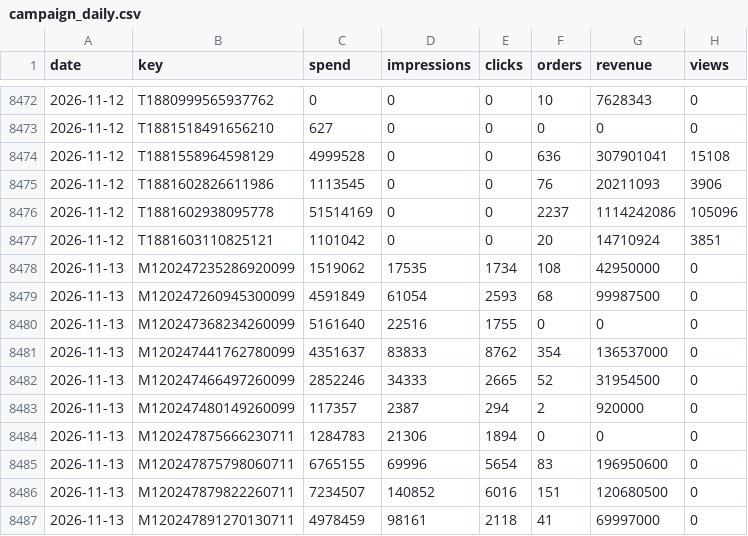
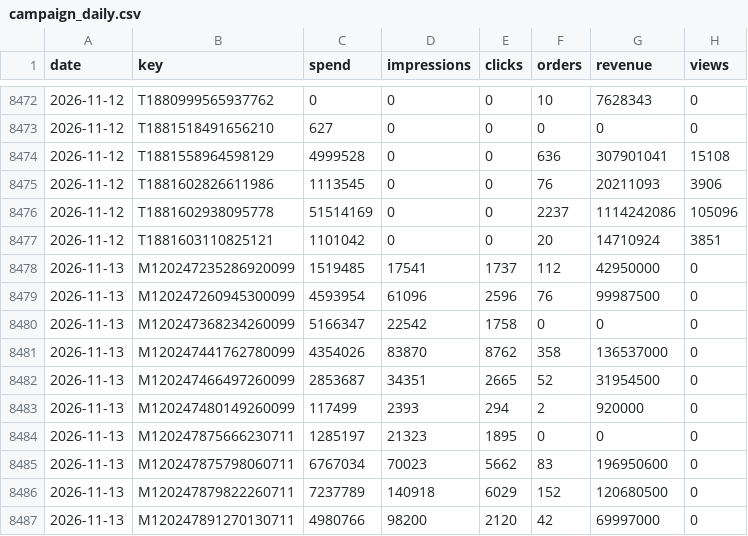
Before and after one commit to vynguyen-HO/ezs-dashboard, a CSV file: media/data/campaign_daily.csv, drawn as a sheet; only a part is shown, gaps mark what is left out; the diff covers the shown part only.

```diff
--- a/media/data/campaign_daily.csv
+++ b/media/data/campaign_daily.csv
@@ -8477,11 +8477,11 @@ date,key,spend,impressions,clicks,orders,revenue,views
 2026-11-12,T1881603110825121,1101042,0,0,20,14710924,3851
-2026-11-13,M120247235286920099,1519062,17535,1734,108,42950000,0
-2026-11-13,M120247260945300099,4591849,61054,2593,68,99987500,0
-2026-11-13,M120247368234260099,5161640,22516,1755,0,0,0
-2026-11-13,M120247441762780099,4351637,83833,8762,354,136537000,0
-2026-11-13,M120247466497260099,2852246,34333,2665,52,31954500,0
-2026-11-13,M120247480149260099,117357,2387,294,2,920000,0
-2026-11-13,M120247875666230711,1284783,21306,1894,0,0,0
-2026-11-13,M120247875798060711,6765155,69996,5654,83,196950600,0
-2026-11-13,M120247879822260711,7234507,140852,6016,151,120680500,0
-2026-11-13,M120247891270130711,4978459,98161,2118,41,69997000,0
+2026-11-13,M120247235286920099,1519485,17541,1737,112,42950000,0
+2026-11-13,M120247260945300099,4593954,61096,2596,76,99987500,0
+2026-11-13,M120247368234260099,5166347,22542,1758,0,0,0
+2026-11-13,M120247441762780099,4354026,83870,8762,358,136537000,0
+2026-11-13,M120247466497260099,2853687,34351,2665,52,31954500,0
+2026-11-13,M120247480149260099,117499,2393,294,2,920000,0
+2026-11-13,M120247875666230711,1285197,21323,1895,0,0,0
+2026-11-13,M120247875798060711,6767034,70023,5662,83,196950600,0
+2026-11-13,M120247879822260711,7237789,140918,6029,152,120680500,0
+2026-11-13,M120247891270130711,4980766,98200,2120,42,69997000,0
```
Also changed, not shown: 129 edited cells elsewhere in this file, media/data/meta_ads.csv, media/data/meta_ads_daily.csv, 8 other files.
